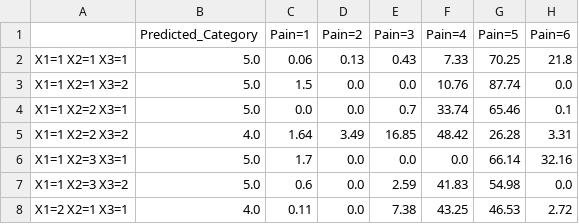
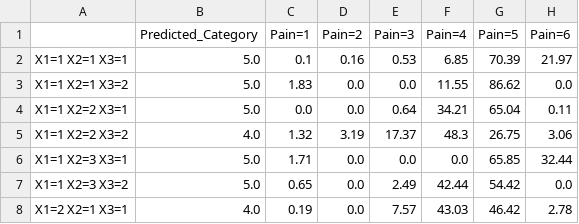
Before and after one commit to DhyeyMavani2003/ccrvam, a CSV file: examples/jupyter/generated_pred_data/rda_prediction_matrix.csv, drawn as a sheet; only a part is shown; the diff covers the shown part only.

Commit message:
Update example notebooks to reflect v1.1.2 changes in predicted data format and adjust statistical outputs

```diff
--- a/examples/jupyter/generated_pred_data/rda_prediction_matrix.csv
+++ b/examples/jupyter/generated_pred_data/rda_prediction_matrix.csv
@@ -1,8 +1,8 @@
 ,Predicted_Category,Pain=1,Pain=2,Pain=3,Pain=4,Pain=5,Pain=6
-X1=1 X2=1 X3=1,5.0,0.06,0.13,0.43,7.33,70.25,21.8
-X1=1 X2=1 X3=2,5.0,1.5,0.0,0.0,10.76,87.74,0.0
-X1=1 X2=2 X3=1,5.0,0.0,0.0,0.7,33.74,65.46,0.1
-X1=1 X2=2 X3=2,4.0,1.64,3.49,16.85,48.42,26.28,3.31
-X1=1 X2=3 X3=1,5.0,1.7,0.0,0.0,0.0,66.14,32.16
-X1=1 X2=3 X3=2,5.0,0.6,0.0,2.59,41.83,54.98,0.0
-X1=2 X2=1 X3=1,4.0,0.11,0.0,7.38,43.25,46.53,2.72
+X1=1 X2=1 X3=1,5.0,0.1,0.16,0.53,6.85,70.39,21.97
+X1=1 X2=1 X3=2,5.0,1.83,0.0,0.0,11.55,86.62,0.0
+X1=1 X2=2 X3=1,5.0,0.0,0.0,0.64,34.21,65.04,0.11
+X1=1 X2=2 X3=2,4.0,1.32,3.19,17.37,48.3,26.75,3.06
+X1=1 X2=3 X3=1,5.0,1.71,0.0,0.0,0.0,65.85,32.44
+X1=1 X2=3 X3=2,5.0,0.65,0.0,2.49,42.44,54.42,0.0
+X1=2 X2=1 X3=1,4.0,0.19,0.0,7.57,43.03,46.42,2.78
```
Also changed, not shown: 21 edited cells elsewhere in this file, 3 other files.
